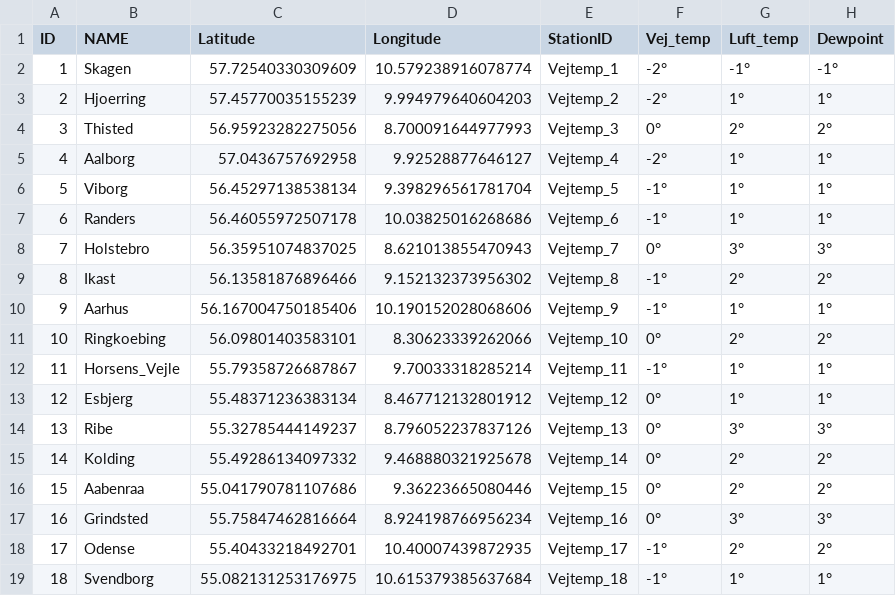
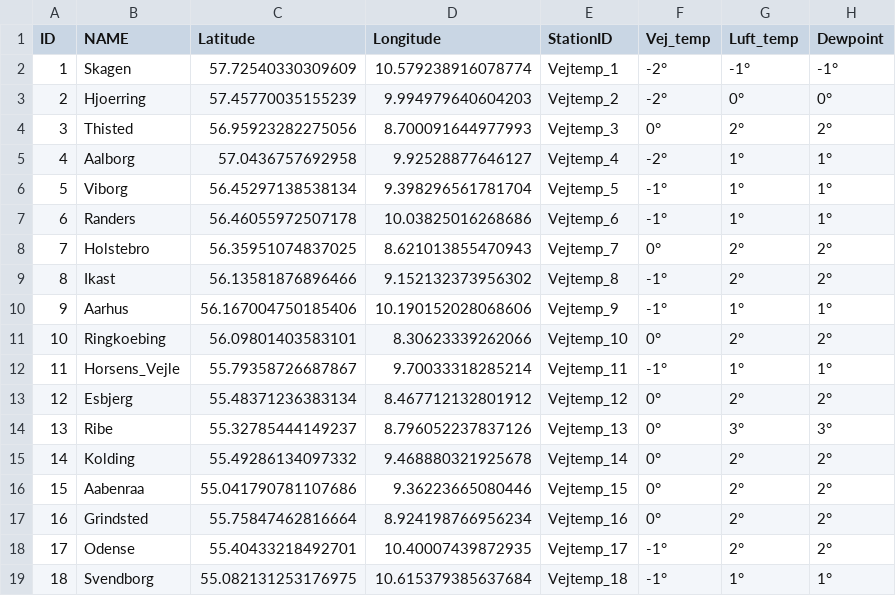
Before and after one commit to laehtv2/vejtemperatur, a CSV file: vejtemp_udvalgte.csv, drawn as a sheet; only a part is shown.

```diff
--- a/vejtemp_udvalgte.csv
+++ b/vejtemp_udvalgte.csv
@@ -2,3 +2,3 @@ ID,NAME,Latitude,Longitude,StationID,Vej_temp,Luft_temp,Dewpoint
 1,Skagen,57.72540330309609,10.579238916078774,Vejtemp_1,-2°,-1°,-1°
-2,Hjoerring,57.45770035155239,9.994979640604203,Vejtemp_2,-2°,1°,1°
+2,Hjoerring,57.45770035155239,9.994979640604203,Vejtemp_2,-2°,0°,0°
 3,Thisted,56.95923282275056,8.700091644977993,Vejtemp_3,0°,2°,2°
@@ -7,3 +7,3 @@ ID,NAME,Latitude,Longitude,StationID,Vej_temp,Luft_temp,Dewpoint
 6,Randers,56.46055972507178,10.03825016268686,Vejtemp_6,-1°,1°,1°
-7,Holstebro,56.35951074837025,8.621013855470943,Vejtemp_7,0°,3°,3°
+7,Holstebro,56.35951074837025,8.621013855470943,Vejtemp_7,0°,2°,2°
 8,Ikast,56.13581876896466,9.152132373956302,Vejtemp_8,-1°,2°,2°
@@ -12,3 +12,3 @@ ID,NAME,Latitude,Longitude,StationID,Vej_temp,Luft_temp,Dewpoint
 11,Horsens_Vejle,55.79358726687867,9.70033318285214,Vejtemp_11,-1°,1°,1°
-12,Esbjerg,55.48371236383134,8.467712132801912,Vejtemp_12,0°,1°,1°
+12,Esbjerg,55.48371236383134,8.467712132801912,Vejtemp_12,0°,2°,2°
 13,Ribe,55.32785444149237,8.796052237837126,Vejtemp_13,0°,3°,3°
@@ -16,3 +16,3 @@ ID,NAME,Latitude,Longitude,StationID,Vej_temp,Luft_temp,Dewpoint
 15,Aabenraa,55.041790781107686,9.36223665080446,Vejtemp_15,0°,2°,2°
-16,Grindsted,55.75847462816664,8.924198766956234,Vejtemp_16,0°,3°,3°
+16,Grindsted,55.75847462816664,8.924198766956234,Vejtemp_16,0°,2°,2°
 17,Odense,55.40433218492701,10.40007439872935,Vejtemp_17,-1°,2°,2°
```
Also changed, not shown: vej_temp_1.csv, vej_temp_2.csv.
